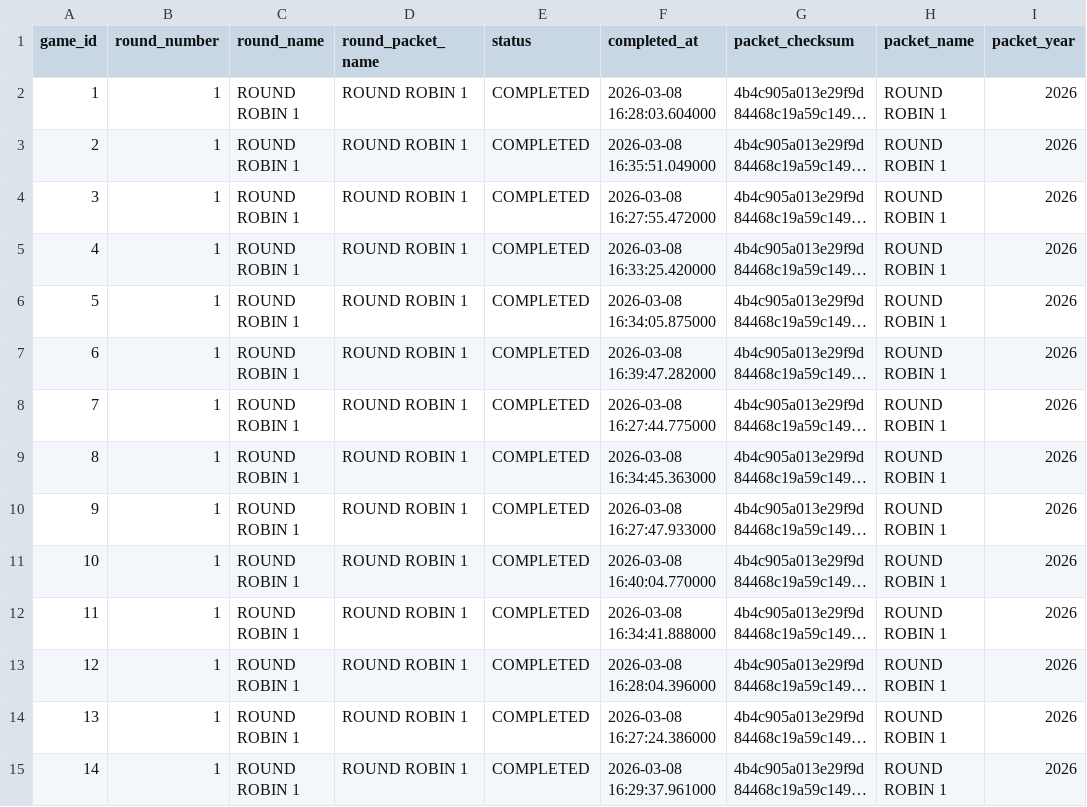
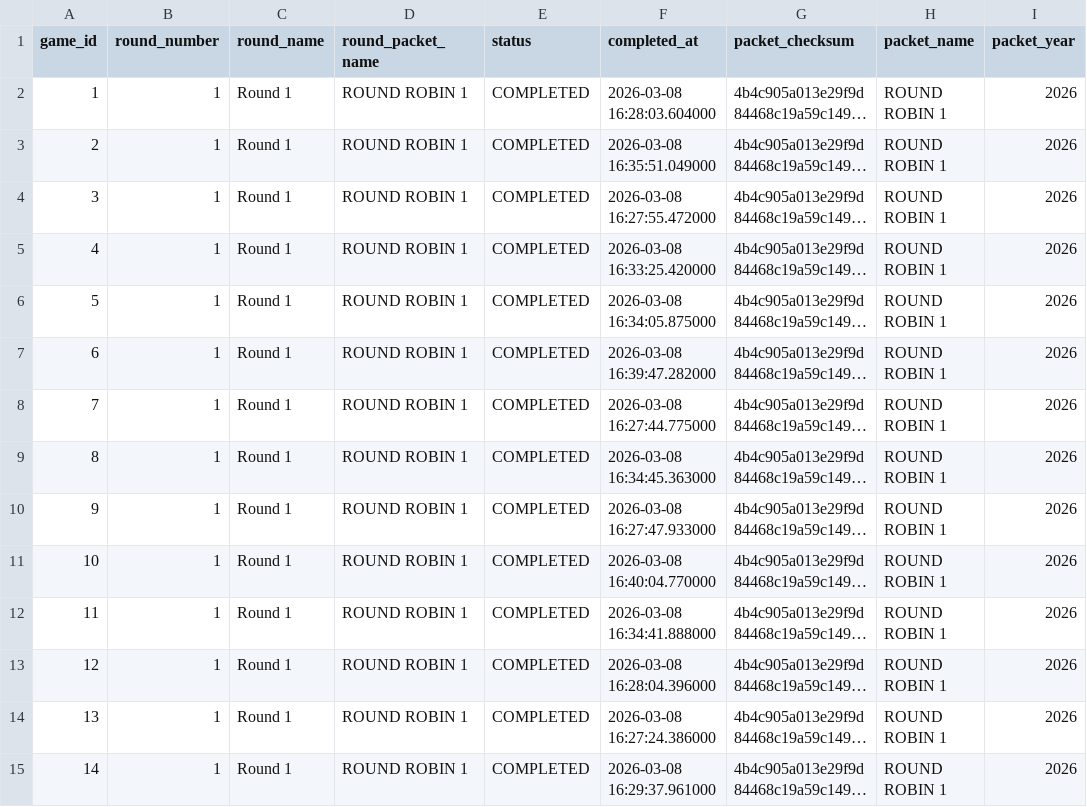
Before and after one commit to xpoes123/scibowl-org, a CSV file: stats/stanford-science-bowl/reports/prelims/facts/games.csv, drawn as a sheet; only a part is shown; long unchanged cells end in …; the diff covers the shown part only; the diff names each change by its address in the sheet, - before the commit and + after, or states it on an @@ line.

Commit message:
Regenerate SSB stats through DE5

```diff
--- a/stats/stanford-science-bowl/reports/prelims/facts/games.csv
+++ b/stats/stanford-science-bowl/reports/prelims/facts/games.csv
-C2:C15 (round_name): ROUND ROBIN 1
+C2:C15 (round_name): Round 1
```
Also changed, not shown: 106 edited cells elsewhere in this file, stats/stanford-science-bowl/facts/game_teams.csv, stats/stanford-science-bowl/facts/games.csv, 41 other files.
